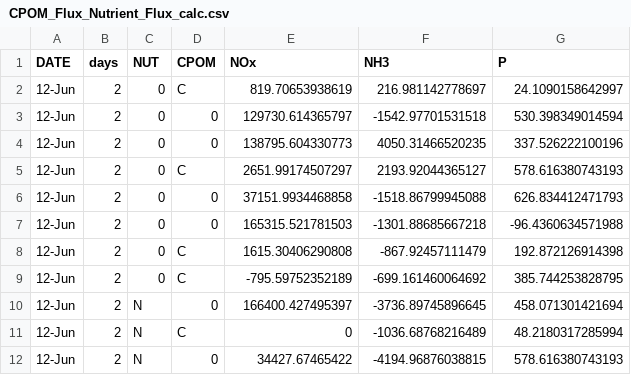
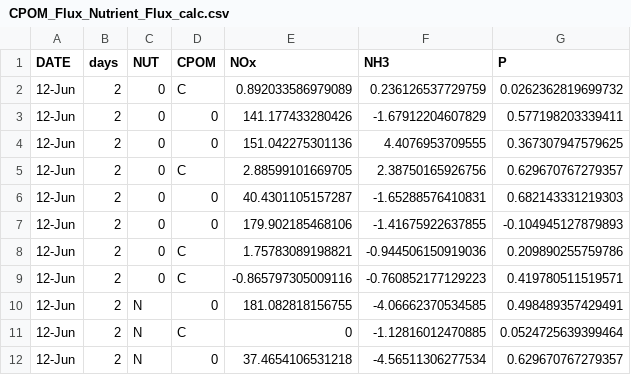
Before and after one commit to KennyPeanuts/CPOM_Flux, a CSV file: lab_notebook/data/CPOM_Flux_Nutrient_Flux_calc.csv, drawn as a sheet; only a part is shown; the diff covers the shown part only.

Commit message:
corrected volume in areal nutrient flux calculation

```diff
--- a/lab_notebook/data/CPOM_Flux_Nutrient_Flux_calc.csv
+++ b/lab_notebook/data/CPOM_Flux_Nutrient_Flux_calc.csv
@@ -1,12 +1,12 @@
 DATE,days,NUT,CPOM,NOx,NH3,P
-12-Jun,2,0,C,819.70653938619,216.981142778697,24.1090158642997
-12-Jun,2,0,0,129730.614365797,-1542.97701531518,530.398349014594
-12-Jun,2,0,0,138795.604330773,4050.31466520235,337.526222100196
-12-Jun,2,0,C,2651.99174507297,2193.92044365127,578.616380743193
-12-Jun,2,0,0,37151.9934468858,-1518.86799945088,626.834412471793
-12-Jun,2,0,0,165315.521781503,-1301.88685667218,-96.4360634571988
-12-Jun,2,0,C,1615.30406290808,-867.92457111479,192.872126914398
-12-Jun,2,0,C,-795.59752352189,-699.161460064692,385.744253828795
-12-Jun,2,N,0,166400.427495397,-3736.89745896645,458.071301421694
-12-Jun,2,N,C,0,-1036.68768216489,48.2180317285994
-12-Jun,2,N,0,34427.67465422,-4194.96876038815,578.616380743193
+12-Jun,2,0,C,0.892033586979089,0.236126537729759,0.0262362819699732
+12-Jun,2,0,0,141.177433280426,-1.67912204607829,0.577198203339411
+12-Jun,2,0,0,151.042275301136,4.4076953709555,0.367307947579625
+12-Jun,2,0,C,2.88599101669705,2.38750165926756,0.629670767279357
+12-Jun,2,0,0,40.4301105157287,-1.65288576410831,0.682143331219303
+12-Jun,2,0,0,179.902185468106,-1.41675922637855,-0.104945127879893
+12-Jun,2,0,C,1.75783089198821,-0.944506150919036,0.209890255759786
+12-Jun,2,0,C,-0.865797305009116,-0.760852177129223,0.419780511519571
+12-Jun,2,N,0,181.082818156755,-4.06662370534585,0.498489357429491
+12-Jun,2,N,C,0,-1.12816012470885,0.0524725639399464
+12-Jun,2,N,0,37.4654106531218,-4.56511306277534,0.629670767279357
```
Also changed, not shown: 159 edited cells elsewhere in this file, 2 other files.
